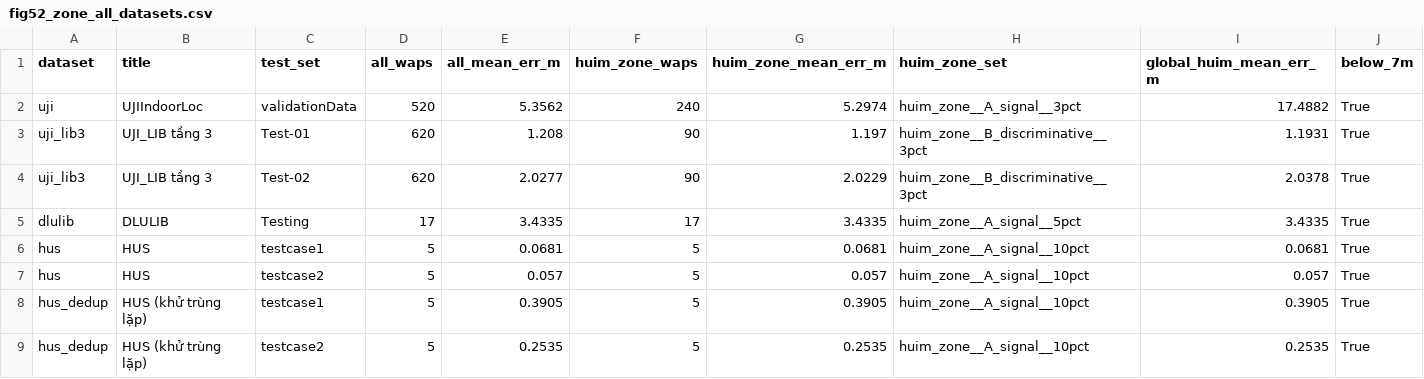
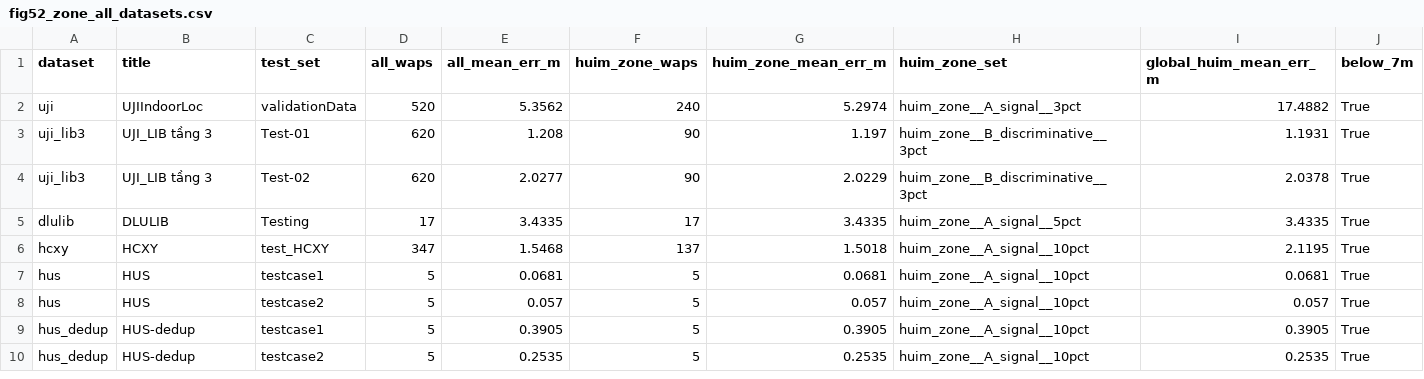
Before and after one commit to ThaiTaka/HUIM-IPS-, a CSV file: figures/huim_zone/fig52_zone_all_datasets.csv, drawn as a sheet.

```diff
--- a/figures/huim_zone/fig52_zone_all_datasets.csv
+++ b/figures/huim_zone/fig52_zone_all_datasets.csv
@@ -5,5 +5,6 @@ uji_lib3,UJI_LIB tầng 3,Test-02,620,2.0277,90,2.0229,huim_zone__B_discriminati
 dlulib,DLULIB,Testing,17,3.4335,17,3.4335,huim_zone__A_signal__5pct,3.4335,True
+hcxy,HCXY,test_HCXY,347,1.5468,137,1.5018,huim_zone__A_signal__10pct,2.1195,True
 hus,HUS,testcase1,5,0.0681,5,0.0681,huim_zone__A_signal__10pct,0.0681,True
 hus,HUS,testcase2,5,0.057,5,0.057,huim_zone__A_signal__10pct,0.057,True
-hus_dedup,HUS (khử trùng lặp),testcase1,5,0.3905,5,0.3905,huim_zone__A_signal__10pct,0.3905,True
-hus_dedup,HUS (khử trùng lặp),testcase2,5,0.2535,5,0.2535,huim_zone__A_signal__10pct,0.2535,True
+hus_dedup,HUS-dedup,testcase1,5,0.3905,5,0.3905,huim_zone__A_signal__10pct,0.3905,True
+hus_dedup,HUS-dedup,testcase2,5,0.2535,5,0.2535,huim_zone__A_signal__10pct,0.2535,True
```
Also changed, not shown: results/huim_zone/hcxy/zone_mining.csv, 18 other files.
